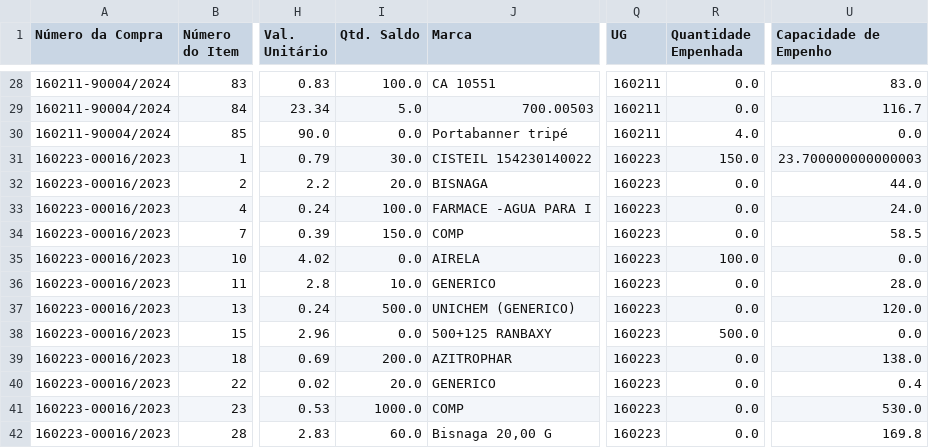
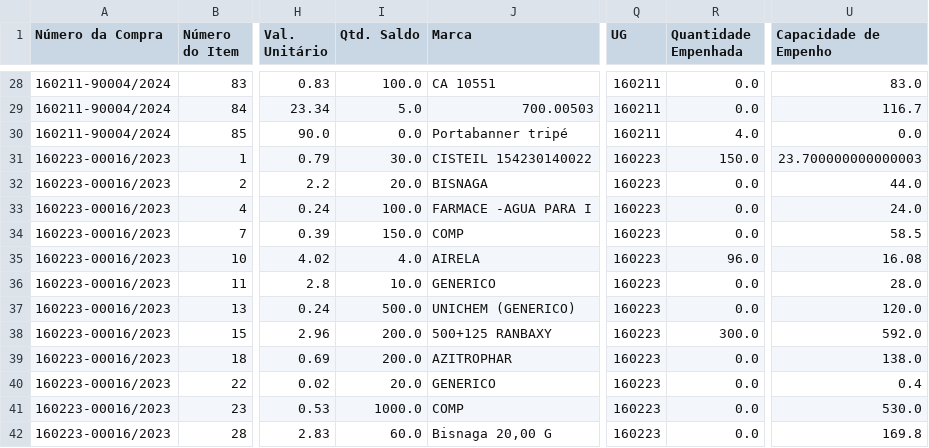
Before and after one commit to hermannvargens/projeto_requisicao, a CSV file: df_itens_gerenciadora.csv, drawn as a sheet; only a part is shown, gaps mark what is left out; the diff covers the shown part only; the diff names each change by its address in the sheet, - before the commit and + after, or states it on an @@ line.

Commit message:
sag 2024 e 2025, round(2)

```diff
--- a/df_itens_gerenciadora.csv
+++ b/df_itens_gerenciadora.csv
-I35 (Qtd. Saldo): 0.0
+I35 (Qtd. Saldo): 4.0
-R35 (Quantidade Empenhada): 100.0
+R35 (Quantidade Empenhada): 96.0
-U35 (Capacidade de Empenho): 0.0
+U35 (Capacidade de Empenho): 16.08
-I38 (Qtd. Saldo): 0.0
+I38 (Qtd. Saldo): 200.0
-R38 (Quantidade Empenhada): 500.0
+R38 (Quantidade Empenhada): 300.0
-U38 (Capacidade de Empenho): 0.0
+U38 (Capacidade de Empenho): 592.0
```
Also changed, not shown: 59 edited cells elsewhere in this file.
